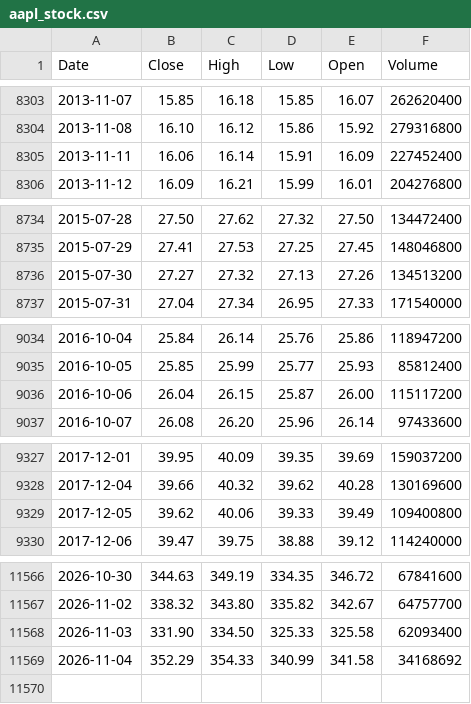
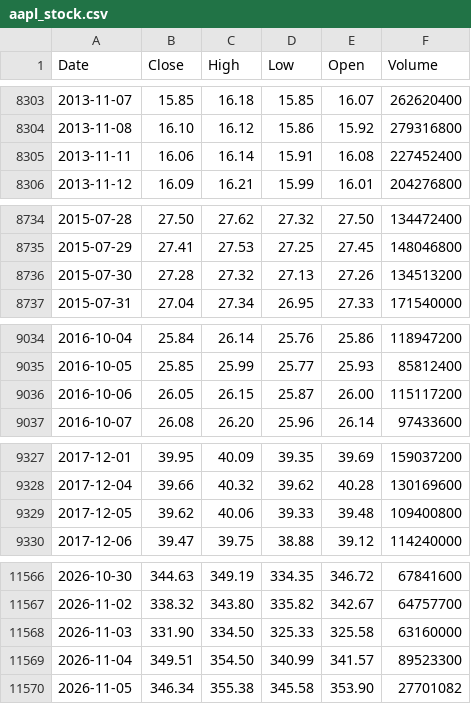
Before and after one commit to deraficionado-gif/stocks, a CSV file: data/aapl_stock.csv, drawn as a sheet; only a part is shown, gaps mark what is left out; the diff covers the shown part only.

```diff
--- a/data/aapl_stock.csv
+++ b/data/aapl_stock.csv
@@ -8304,3 +8304,3 @@ Date,Close,High,Low,Open,Volume
 2013-11-08,16.10,16.12,15.86,15.92,279316800
-2013-11-11,16.06,16.14,15.91,16.09,227452400
+2013-11-11,16.06,16.14,15.91,16.08,227452400
 2013-11-12,16.09,16.21,15.99,16.01,204276800
@@ -8735,3 +8735,3 @@ Date,Close,High,Low,Open,Volume
 2015-07-29,27.41,27.53,27.25,27.45,148046800
-2015-07-30,27.27,27.32,27.13,27.26,134513200
+2015-07-30,27.28,27.32,27.13,27.26,134513200
 2015-07-31,27.04,27.34,26.95,27.33,171540000
@@ -9035,3 +9035,3 @@ Date,Close,High,Low,Open,Volume
 2016-10-05,25.85,25.99,25.77,25.93,85812400
-2016-10-06,26.04,26.15,25.87,26.00,115117200
+2016-10-06,26.05,26.15,25.87,26.00,115117200
 2016-10-07,26.08,26.20,25.96,26.14,97433600
@@ -9328,3 +9328,3 @@ Date,Close,High,Low,Open,Volume
 2017-12-04,39.66,40.32,39.62,40.28,130169600
-2017-12-05,39.62,40.06,39.33,39.49,109400800
+2017-12-05,39.62,40.06,39.33,39.48,109400800
 2017-12-06,39.47,39.75,38.88,39.12,114240000
@@ -11567,3 +11567,4 @@ Date,Close,High,Low,Open,Volume
 2026-11-02,338.32,343.80,335.82,342.67,64757700
-2026-11-03,331.90,334.50,325.33,325.58,62093400
-2026-11-04,352.29,354.33,340.99,341.58,34168692
+2026-11-03,331.90,334.50,325.33,325.58,63160000
+2026-11-04,349.51,354.50,340.99,341.57,89523300
+2026-11-05,346.34,355.38,345.58,353.90,27701082
```
Also changed, not shown: 11 edited cells elsewhere in this file, data/msft_stock.csv.
